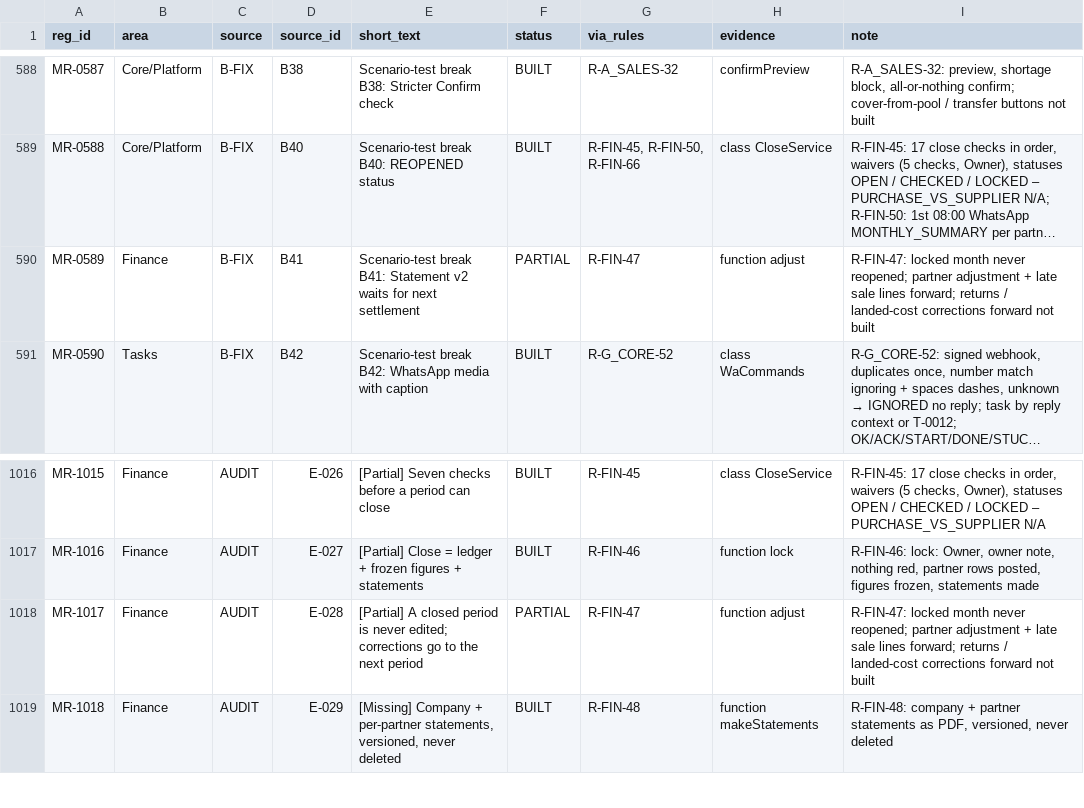
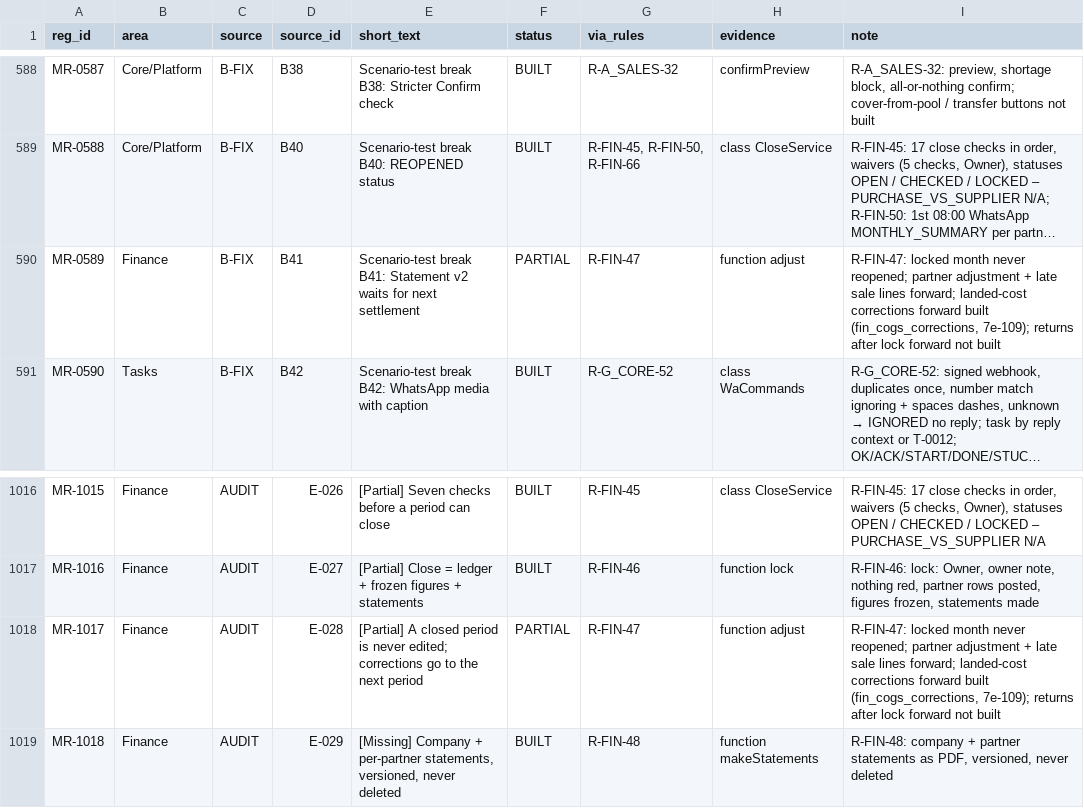
Before and after one commit to aemporio6/moreorderz, a CSV file: audit/REGISTER_AUDIT.csv, drawn as a sheet; only a part is shown, gaps mark what is left out; long unchanged cells end in …; the diff covers the shown part only; the diff names each change by its address in the sheet, - before the commit and + after, or states it on an @@ line.

```diff
--- a/audit/REGISTER_AUDIT.csv
+++ b/audit/REGISTER_AUDIT.csv
-I590 (note): …lines forward; returns / landed-cost corrections forward not…
+I590 (note): …lines forward; landed-cost corrections forward built (fin_cogs_corrections, 7e-109); returns after lock forward not…
-I1018 (note): …lines forward; returns / landed-cost corrections forward not…
+I1018 (note): …lines forward; landed-cost corrections forward built (fin_cogs_corrections, 7e-109); returns after lock forward not…
```
Also changed, not shown: 13 edited cells elsewhere in this file, 13 other files.
